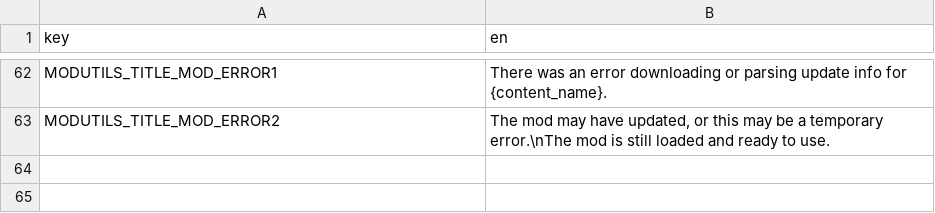
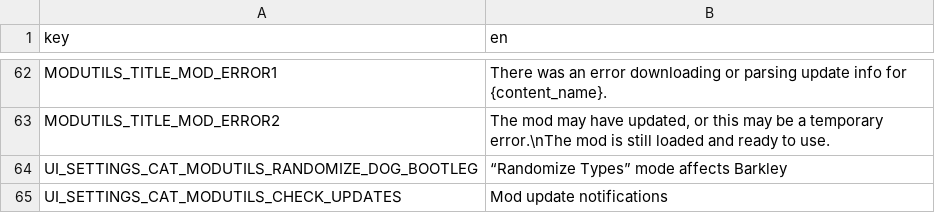
Before and after one commit to Yukitty/CassetteBeasts-modutils, a CSV file: mods/cat_modutils/mod_strings.csv, drawn as a sheet; only a part is shown, gaps mark what is left out; the diff names each change by its address in the sheet, - before the commit and + after, or states it on an @@ line.

Commit message:
Release v1.6
* Fix bad patch loading in class patcher
* Extend class patcher error checking, for easier debugging
* Update Party.gd to include Cassette Beasts v1.2's forced ice bootleg
* Add bootleg type randomization for party members in random type mode
* Add Mod Utils setting to disable update notifications
* Add action keybinds as a type for the mods settings tab
* Add default labels for all controls in the mods settings tab

```diff
--- a/mods/cat_modutils/mod_strings.csv
+++ b/mods/cat_modutils/mod_strings.csv
+row 64: UI_SETTINGS_CAT_MODUTILS_RANDOMIZE_DOG_BOOTLEG | “Randomize Types” mode affects Barkley
+row 65: UI_SETTINGS_CAT_MODUTILS_CHECK_UPDATES | Mod update notifications
```
Also changed, not shown: 7 other files.
